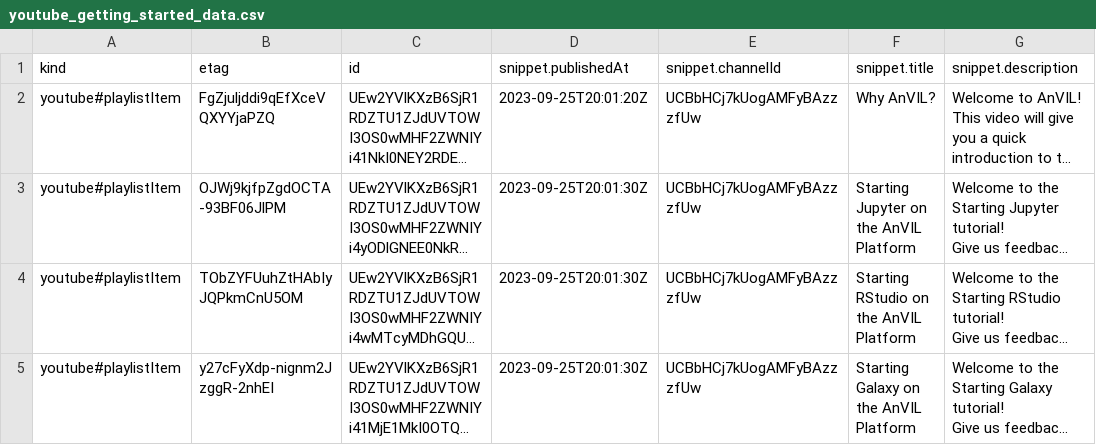
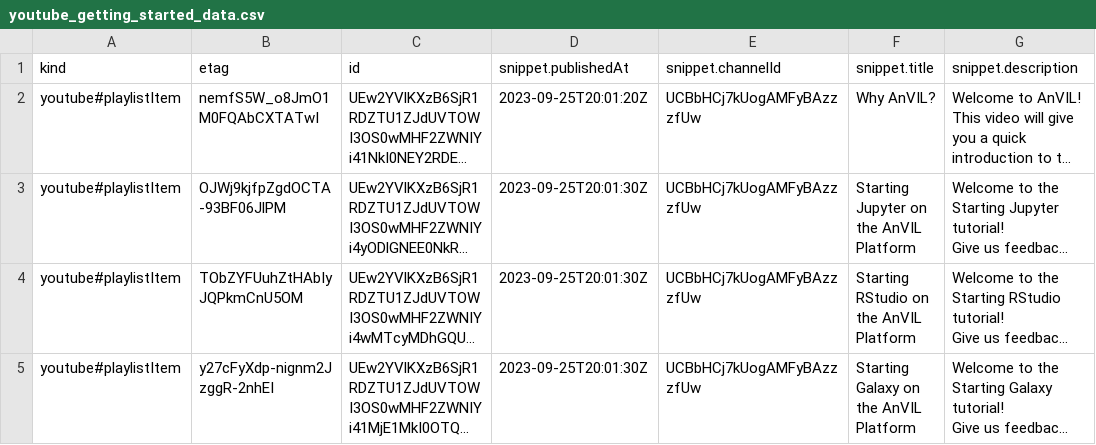
Before and after one commit to fhdsl/AnVIL_Collection, a CSV file: resources/youtube_getting_started_data.csv, drawn as a sheet; only a part is shown; long unchanged cells end in …; the diff names each change by its address in the sheet, - before the commit and + after, or states it on an @@ line.

```diff
--- a/resources/youtube_getting_started_data.csv
+++ b/resources/youtube_getting_started_data.csv
-B2 (etag): FgZjuljddi9qEfXceVQXYYjaPZQ
+B2 (etag): nemfS5W_o8JmO1M0FQAbCXTATwI
```
Also changed, not shown: resources/youtube_gdscn_sars_data.csv, resources/youtube_shorts_data.csv.
